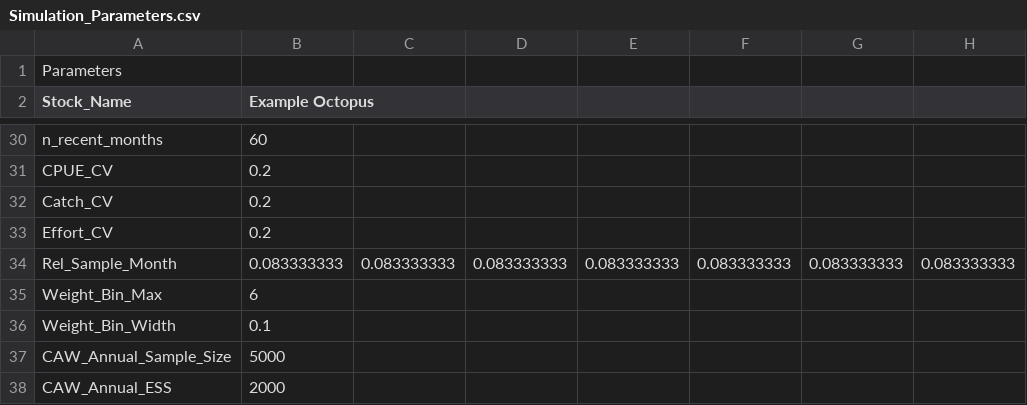
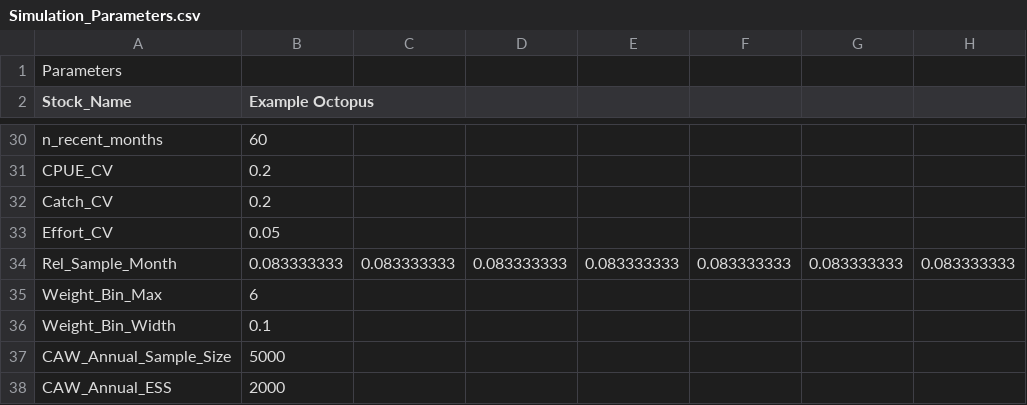
Before and after one commit to Blue-Matter/SLAM, a CSV file: inst/Simulation_Parameters.csv, drawn as a sheet; only a part is shown, gaps mark what is left out; the diff names each change by its address in the sheet, - before the commit and + after, or states it on an @@ line.

Commit message:
Update Simulation_Parameters.csv

```diff
--- a/inst/Simulation_Parameters.csv
+++ b/inst/Simulation_Parameters.csv
-B33 (Example Octopus): 0.2
+B33 (Example Octopus): 0.05
```
